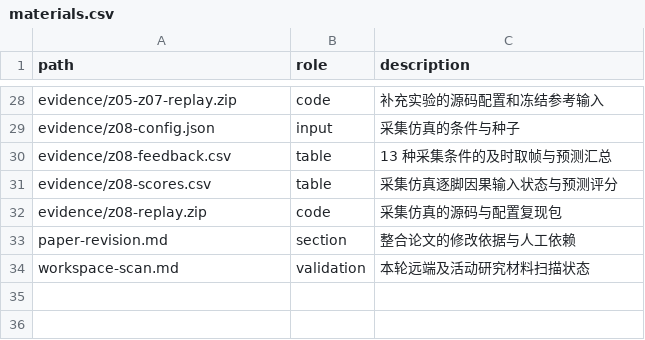
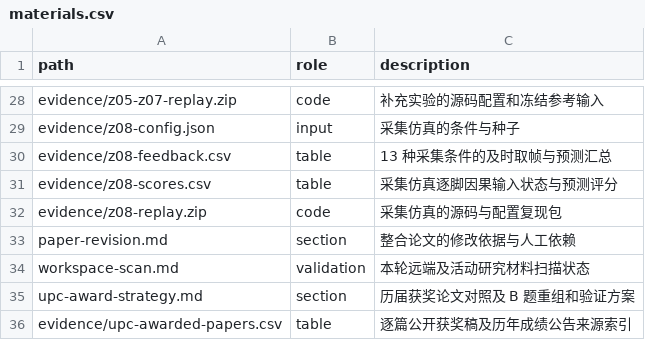
Before and after one commit to Emxy-Yang-2236/UPC_2026, a CSV file: report/materials.csv, drawn as a sheet; only a part is shown, gaps mark what is left out.

Commit message:
Benchmark UPC medal papers and plan the penalty forecast revision

```diff
--- a/report/materials.csv
+++ b/report/materials.csv
@@ -34 +34,3 @@ paper-revision.md,section,整合论文的修改依据与人工依赖
 workspace-scan.md,validation,本轮远端及活动研究材料扫描状态
+upc-award-strategy.md,section,历届获奖论文对照及 B 题重组和验证方案
+evidence/upc-awarded-papers.csv,table,逐篇公开获奖稿及历年成绩公告来源索引
```
Also changed, not shown: 4 other files.
